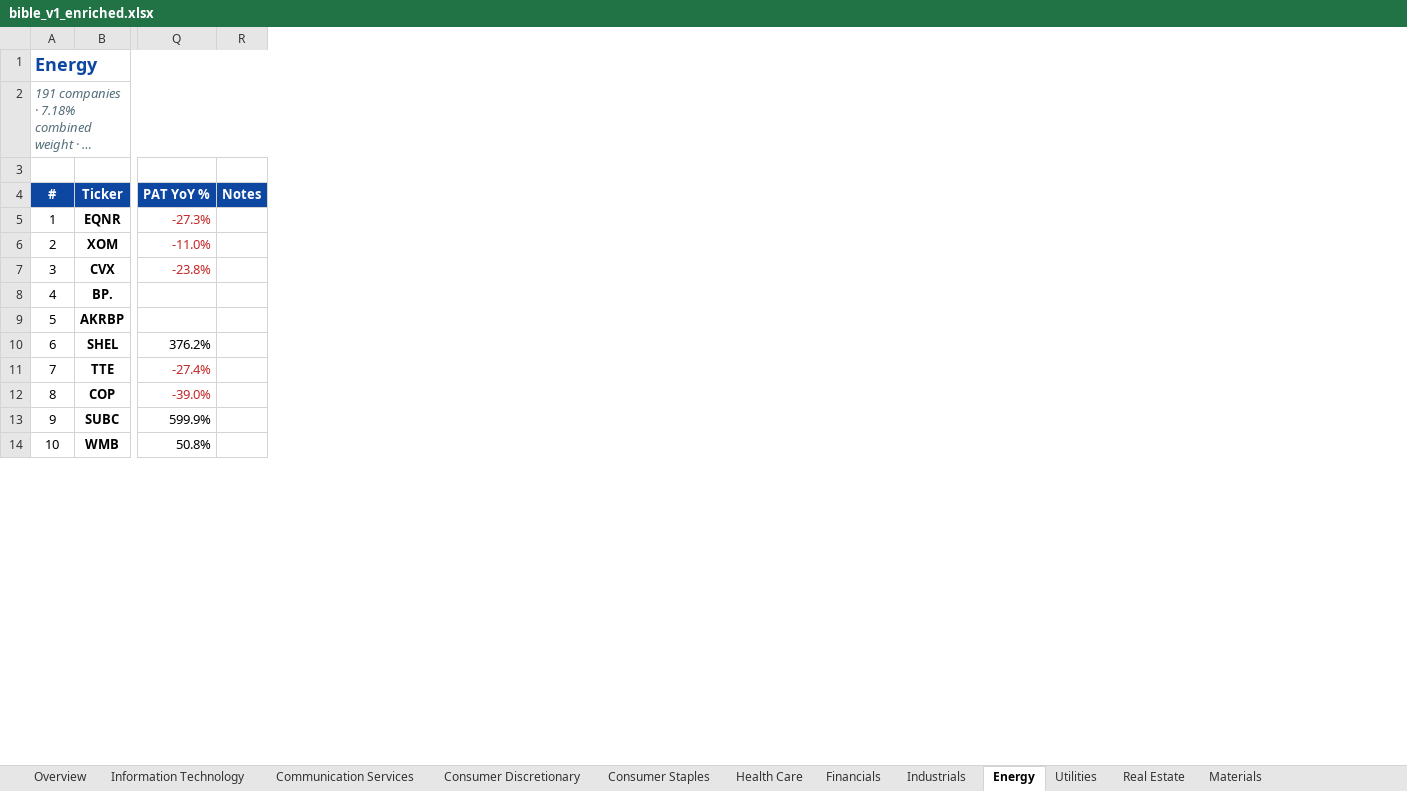
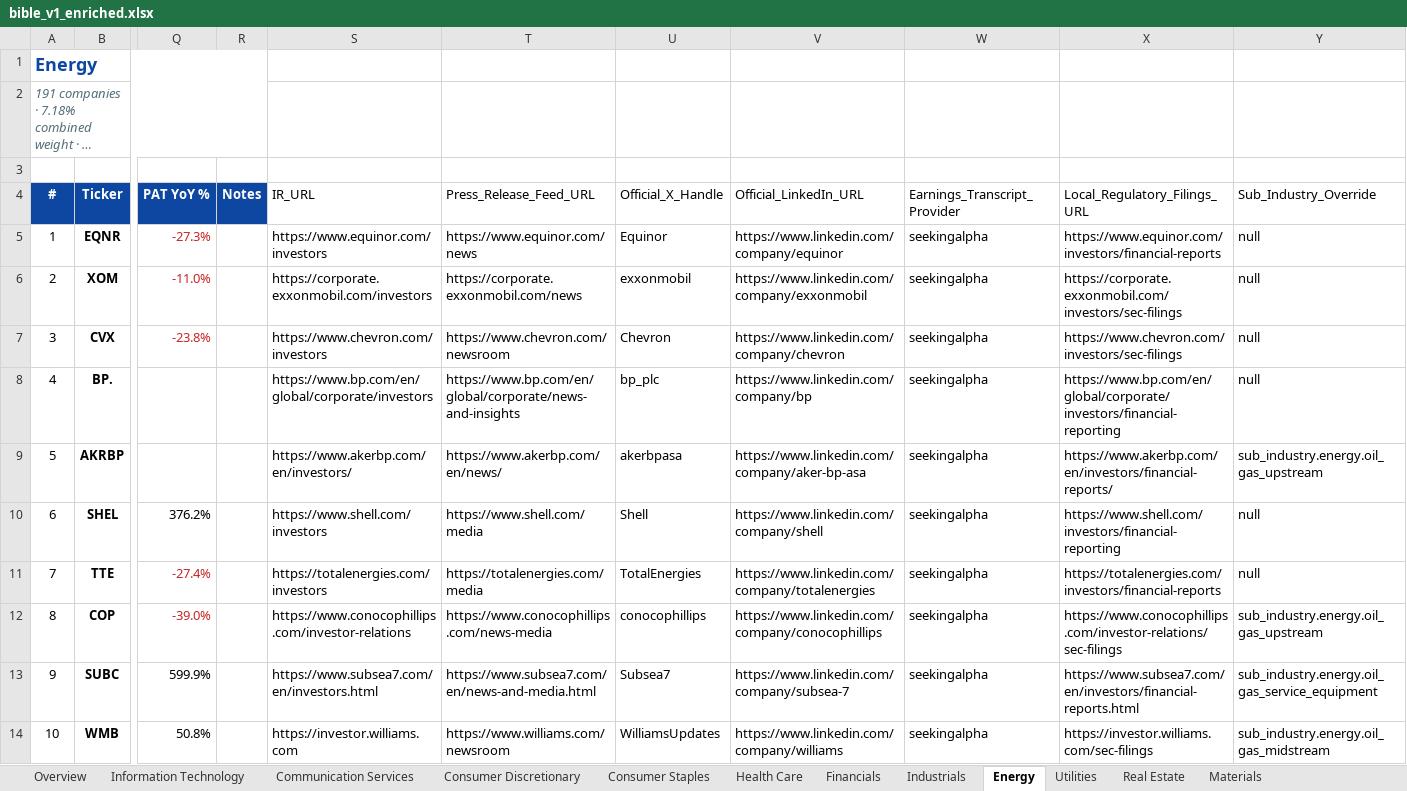
Before and after one commit to dbk000/mcas, an Excel workbook: equities_news/ground_truth/bible_v1_enriched.xlsx, sheet Energy, drawn as a sheet; only a part is shown, gaps mark what is left out; long unchanged cells end in …; values as stored, in another font and other column widths than the file's, no borders; conditional formats not drawn; the diff names each change by its address in the sheet, - before the commit and + after, or states it on an @@ line.

Commit message:
phase_b: energy — sector YAML + overlay (191 symbols, 23+11 sources)
- 23 sector entries: trade press (Oil&Gas Journal, Rigzone, Upstream, Hart, World Oil,
  Petroleum Economist), pricing (S&P Platts, Argus, OPIS), weekly/monthly data (EIA WPSR,
  EIA News, IEA, OPEC, Baker Hughes rig count, API), regulators (FERC natgas, BLM, BOEM,
  AER Alberta), pipeline + consultancy (Pipeline&Gas Journal, Rystad, Wood Mac, Offshore
  Energy).
- 11 sub-industry entries across oil_gas_upstream (Spears, Enverus), oil_gas_midstream
  (INGAA, RBN), oil_gas_service_equipment (Offshore Mag, JPT SPE), oil_gas_refining (IIR
  outages, OPIS crack spreads), renewable_energy (PV Magazine, Recharge, Renewables Now).
- Overlay fill on 191 symbols: IR 99.5%, press 99.5%, X 45.5%, LinkedIn 95.3%,
  transcript 100%, filings 99.5%, sub-industry 92.7%. (P5N994 escrow intentionally null.)
- Consistency: 42 files, 277 entries, 0 errors, 0 warnings. 37 tests green.

```diff
--- a/equities_news/ground_truth/bible_v1_enriched.xlsx (sheet Energy)
+++ b/equities_news/ground_truth/bible_v1_enriched.xlsx (sheet Energy)
+column S (IR_URL), rows 5-14: https://www.equinor.com/investors | https://corporate.exxonmobil.com/investors | https://www.chevron.com/investors | https://www.bp.com/en/global/corporate/investors | https://www.akerbp.com/en/investors/ | https://www.shell.com/investors | https://totalenergies.com/investors | https://www.conocophillips.com/investor-relations | https://www.subsea7.com/en/investors.html | https://investor.williams.com
+column T (Press_Release_Feed_URL), rows 5-14: https://www.equinor.com/news | https://corporate.exxonmobil.com/news | https://www.chevron.com/newsroom | https://www.bp.com/en/global/corporate/news-and-insights | https://www.akerbp.com/en/news/ | https://www.shell.com/media | https://totalenergies.com/media | https://www.conocophillips.com/news-media | https://www.subsea7.com/en/news-and-media.html | https://www.williams.com/newsroom
+column U (Official_X_Handle), rows 5-14: Equinor | exxonmobil | Chevron | bp_plc | akerbpasa | Shell | TotalEnergies | conocophillips | Subsea7 | WilliamsUpdates
+column V (Official_LinkedIn_URL), rows 5-14: https://www.linkedin.com/company/equinor | https://www.linkedin.com/company/exxonmobil | https://www.linkedin.com/company/chevron | https://www.linkedin.com/company/bp | https://www.linkedin.com/company/aker-bp-asa | https://www.linkedin.com/company/shell | https://www.linkedin.com/company/totalenergies | https://www.linkedin.com/company/conocophillips | https://www.linkedin.com/company/subsea-7 | https://www.linkedin.com/company/williams
+column W (Earnings_Transcript_Provider), rows 5-14: all seekingalpha
+column X (Local_Regulatory_Filings_URL), rows 5-14: https://www.equinor.com/investors/financial-reports | https://corporate.exxonmobil.com/investors/sec-filings | https://www.chevron.com/investors/sec-filings | https://www.bp.com/en/global/corporate/investors/financial-reporting | https://www.akerbp.com/en/investors/financial-reports/ | https://www.shell.com/investors/financial-reporting | https://totalenergies.com/investors/financial-reports | https://www.conocophillips.com/investor-relations/sec-filings | https://www.subsea7.com/en/investors/financial-reports.html | https://investor.williams.com/sec-filings
+column Y (Sub_Industry_Override), rows 5-14: null | null | null | null | sub_industry.energy.oil_gas_upstream | null | null | sub_industry.energy.oil_gas_upstream | sub_industry.energy.oil_gas_service_equipment | sub_industry.energy.oil_gas_midstream
```
Also changed, not shown: 8 other files.
